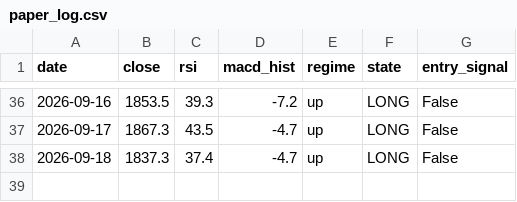
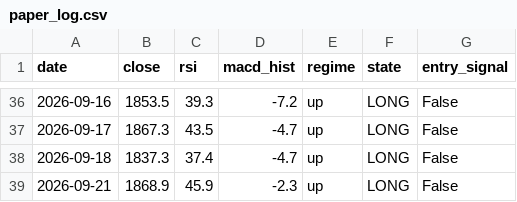
Before and after one commit to crayonshinchantest/Stocktest-2-, a CSV file: output/paper_log.csv, drawn as a sheet; only a part is shown, gaps mark what is left out.

```diff
--- a/output/paper_log.csv
+++ b/output/paper_log.csv
@@ -38 +38,2 @@ date,close,rsi,macd_hist,regime,state,entry_signal
 2026-09-18,1837.3,37.4,-4.7,up,LONG,False
+2026-09-21,1868.9,45.9,-2.3,up,LONG,False
```
